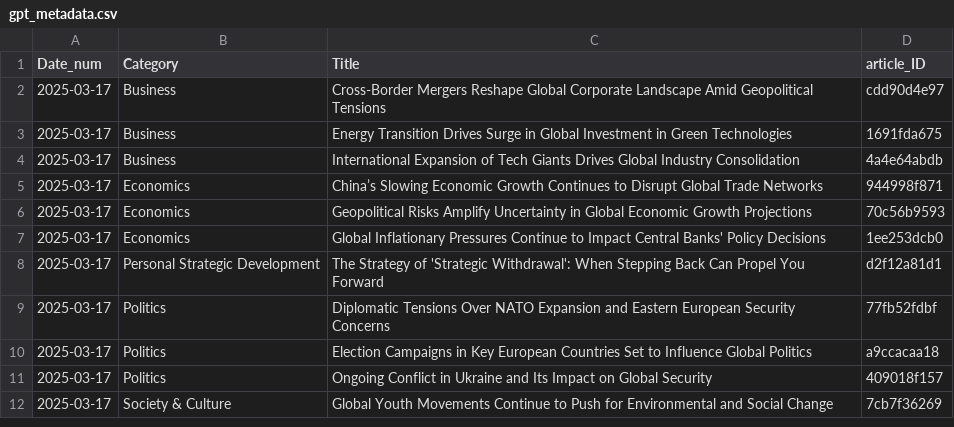
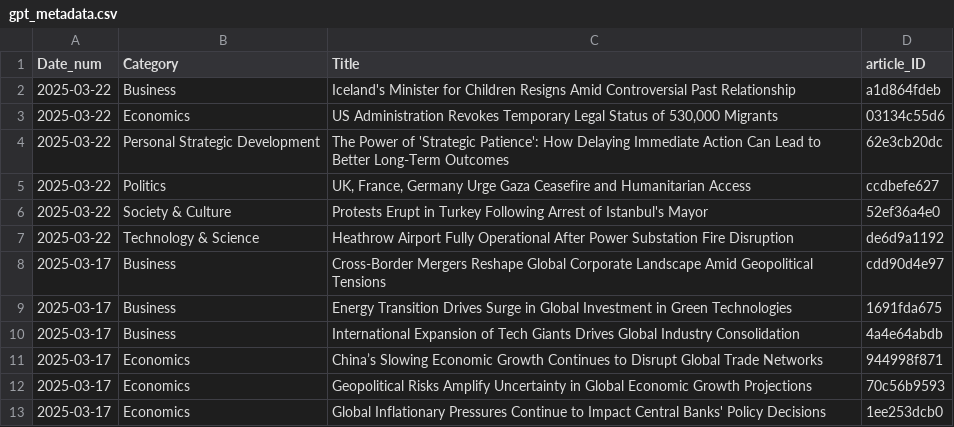
Before and after one commit to lgitscape/stratify, a CSV file: gpt_metadata.csv, drawn as a sheet; only a part is shown; the shorter side is filled out with more unchanged rows; the diff names each change by its address in the sheet, - before the commit and + after, or states it on an @@ line.

Commit message:
Update gpt_metadata.csv

```diff
--- a/gpt_metadata.csv
+++ b/gpt_metadata.csv
+row 2: 2025-03-22 | Business | Iceland's Minister for Children Resigns Amid Controversial Past Relationship | a1d864fdeb
+row 3: 2025-03-22 | Economics | US Administration Revokes Temporary Legal Status of 530,000 Migrants | 03134c55d6
+row 4: 2025-03-22 | Personal Strategic Development | The Power of 'Strategic Patience': How Delaying Immediate Action Can Lead to Better Long-Term Outcomes | 62e3cb20dc
+row 5: 2025-03-22 | Politics | UK, France, Germany Urge Gaza Ceasefire and Humanitarian Access | ccdbefe627
+row 6: 2025-03-22 | Society & Culture | Protests Erupt in Turkey Following Arrest of Istanbul's Mayor | 52ef36a4e0
+row 7: 2025-03-22 | Technology & Science | Heathrow Airport Fully Operational After Power Substation Fire Disruption | de6d9a1192
```
